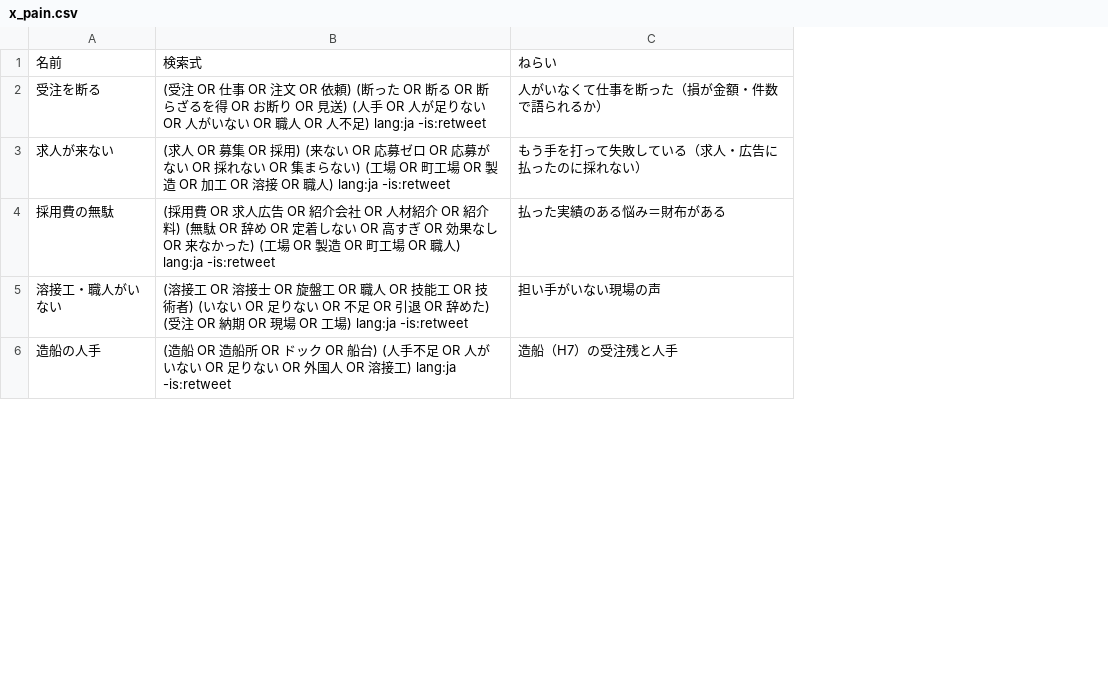
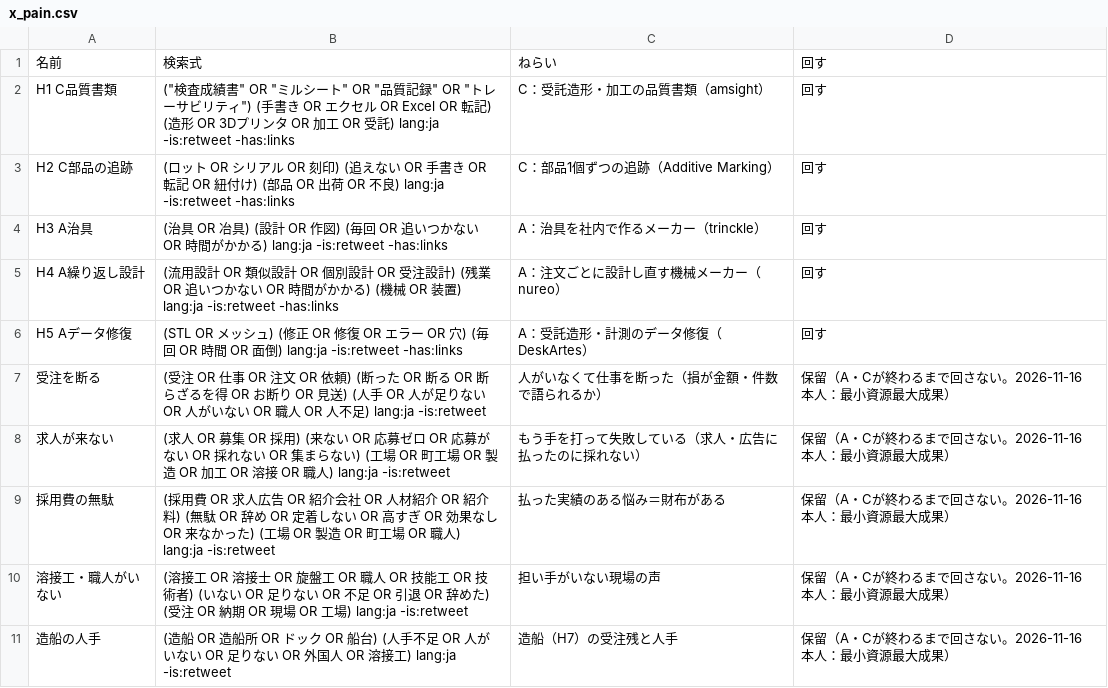
Before and after one commit to a-one-road-official/Researcher, a CSV file: researcher/inputs/x_pain.csv, drawn as a sheet; only a part is shown; addresses are those after the commit; the diff names each change by its address in the sheet, - before the commit and + after, or states it on an @@ line.

```diff
--- a/researcher/inputs/x_pain.csv
+++ b/researcher/inputs/x_pain.csv
+column D, row 1: 回す; rows 7-11: all 保留（A・Cが終わるまで回さない。2026-11-16 本人：最小資源最大成果）
+row 2: H1 C品質書類 | ("検査成績書" OR "ミルシート" OR "品質記録" OR "トレーサビリティ") (手書き OR エクセル OR Excel OR 転記) (造形 OR 3Dプリンタ OR 加工 OR 受託) lang:ja -is:retweet -has:links | C：受託造形・加工の品質書類（amsight） | 回す
+row 3: H2 C部品の追跡 | (ロット OR シリアル OR 刻印) (追えない OR 手書き OR 転記 OR 紐付け) (部品 OR 出荷 OR 不良) lang:ja -is:retweet -has:links | C：部品1個ずつの追跡（Additive Marking） | 回す
+row 4: H3 A治具 | (治具 OR 冶具) (設計 OR 作図) (毎回 OR 追いつかない OR 時間がかかる) lang:ja -is:retweet -has:links | A：治具を社内で作るメーカー（trinckle） | 回す
+row 5: H4 A繰り返し設計 | (流用設計 OR 類似設計 OR 個別設計 OR 受注設計) (残業 OR 追いつかない OR 時間がかかる) (機械 OR 装置) lang:ja -is:retweet -has:links | A：注文ごとに設計し直す機械メーカー（nureo） | 回す
+row 6: H5 Aデータ修復 | (STL OR メッシュ) (修正 OR 修復 OR エラー OR 穴) (毎回 OR 時間 OR 面倒) lang:ja -is:retweet -has:links | A：受託造形・計測のデータ修復（DeskArtes） | 回す
```
Also changed, not shown: 3 other files.
